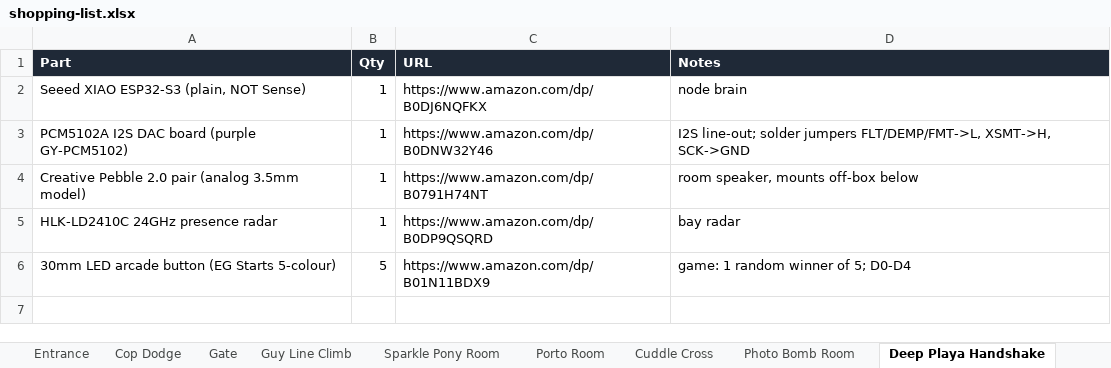
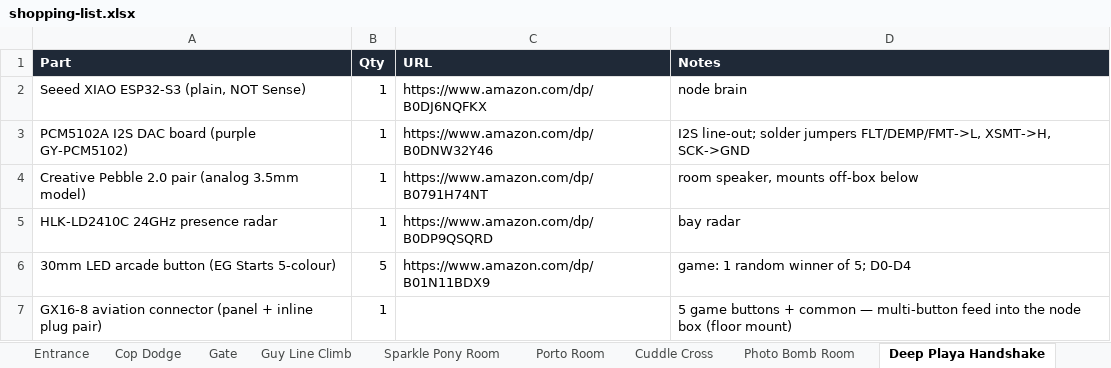
Before and after one commit to Coleslaw3557/lohp-maze, an Excel workbook: shopping-list.xlsx, sheet Deep Playa Handshake, drawn as a sheet; values as stored, in another font and other column widths than the file's, no borders; the diff names each change by its address in the sheet, - before the commit and + after, or states it on an @@ line.

```diff
--- a/shopping-list.xlsx (sheet Deep Playa Handshake)
+++ b/shopping-list.xlsx (sheet Deep Playa Handshake)
+row 7: GX16-8 aviation connector (panel + inline plug pair) | 1 |  | 5 game buttons + common — multi-button feed into the node box (floor mount)
```
Also changed, not shown: sheet Totals, sheet Photo Bomb Room, sheet Monkey Room, sheet Bike Lock Room, sheet Gate, sheet Cuddle Cross, 2 more sheets, 8 other files.
